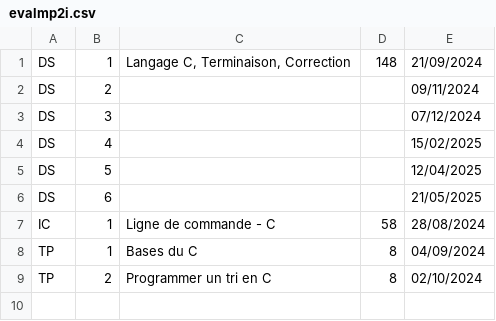
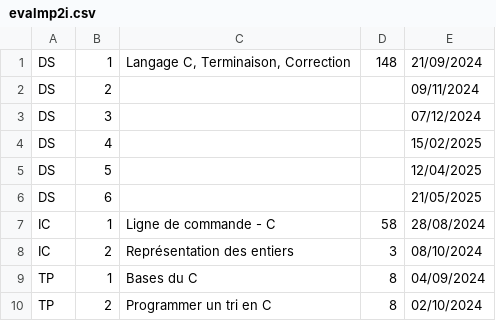
Before and after one commit to fabricenativel/cpge-info, a CSV file: evalmp2i.csv, drawn as a sheet; the diff names each change by its address in the sheet, - before the commit and + after, or states it on an @@ line.

```diff
--- a/evalmp2i.csv
+++ b/evalmp2i.csv
+row 8: IC | 2 | Représentation des entiers | 3 | 08/10/2024
```
Also changed, not shown: 16 other files.
